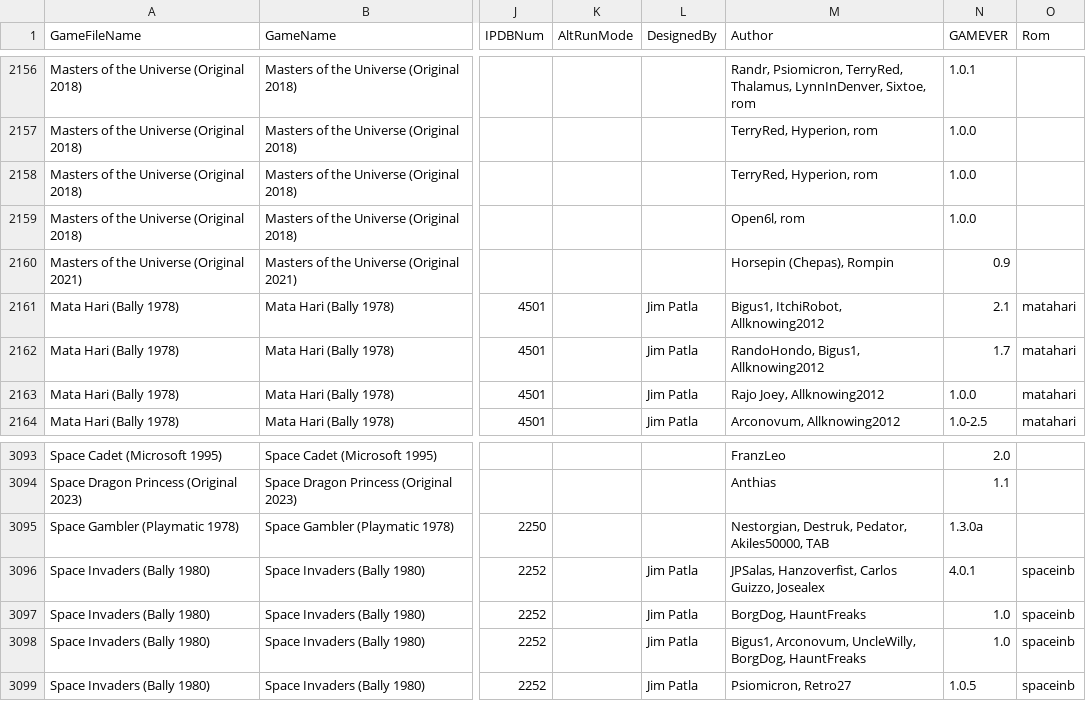
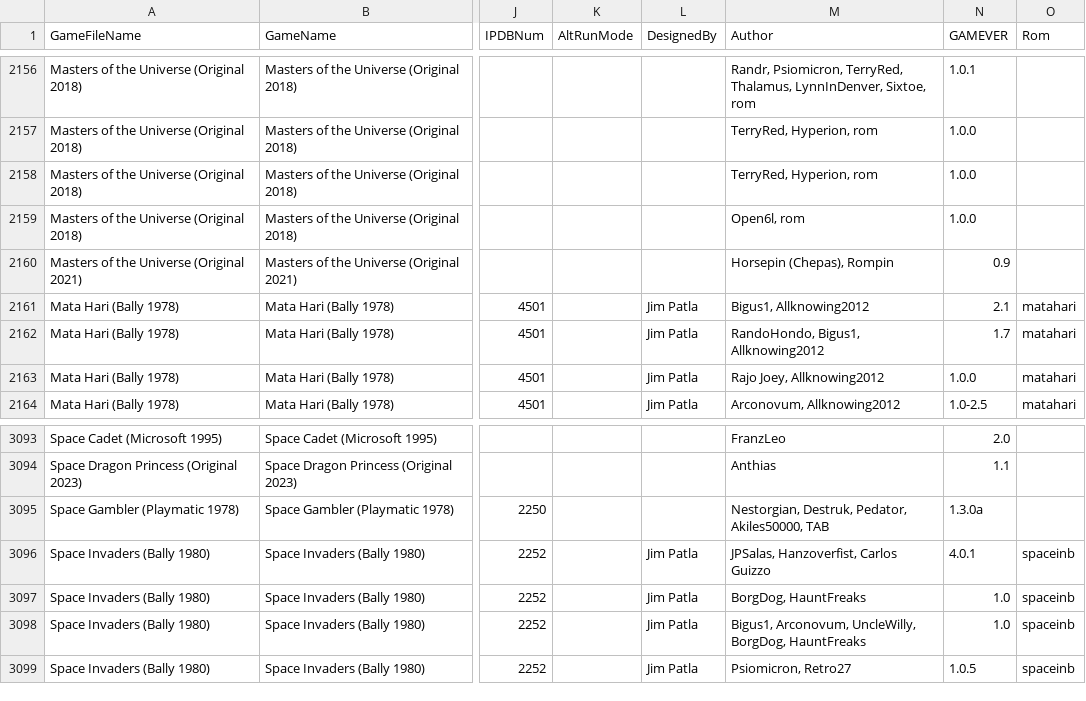
Before and after one commit to VirtualPinballSpreadsheet/vps-db, a CSV file: db/puplookup.csv, drawn as a sheet; only a part is shown, gaps mark what is left out; the diff names each change by its address in the sheet, - before the commit and + after, or states it on an @@ line.

Commit message:
UPDATE DB: (2307636) GAME:0JuaX_LC - Updated Space Invaders

```diff
--- a/db/puplookup.csv
+++ b/db/puplookup.csv
-M2161 (Author): Bigus1, ItchiRobot, Allknowing2012
+M2161 (Author): Bigus1, Allknowing2012
-M3096 (Author): JPSalas, Hanzoverfist, Carlos Guizzo, Josealex
+M3096 (Author): JPSalas, Hanzoverfist, Carlos Guizzo
```
Also changed, not shown: 1 other file.
